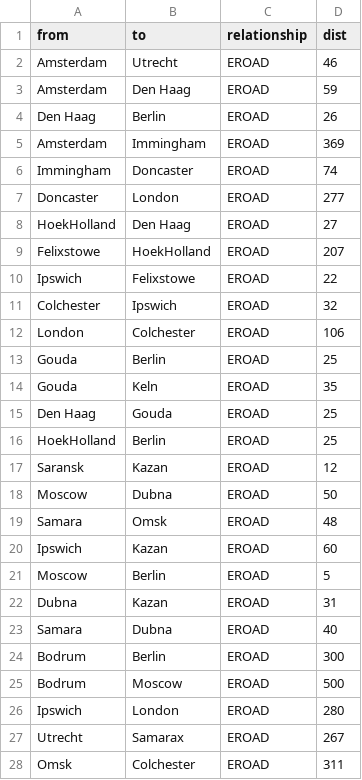
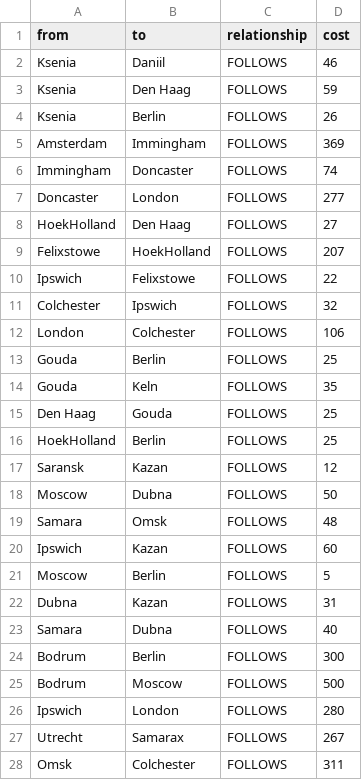
Before and after one commit to KseniaD2021/socialNetwork, a CSV file: person-relationships.csv, drawn as a sheet; only a part is shown; the diff covers the shown part only.

Commit message:
Update person-relationships.csv

```diff
--- a/person-relationships.csv
+++ b/person-relationships.csv
@@ -1,28 +1,28 @@
-from,to,relationship,dist
-"Amsterdam","Utrecht","EROAD","46"
-"Amsterdam","Den Haag","EROAD","59"
-"Den Haag","Berlin","EROAD","26"
-"Amsterdam","Immingham","EROAD","369"
-"Immingham", "Doncaster","EROAD","74"
-"Doncaster","London","EROAD","277"
-"HoekHolland","Den Haag","EROAD","27"
-"Felixstowe","HoekHolland","EROAD","207"
-"Ipswich","Felixstowe","EROAD","22"
-"Colchester","Ipswich","EROAD","32"
-"London","Colchester","EROAD","106"
-"Gouda","Berlin","EROAD","25"
-"Gouda","Keln","EROAD","35"
-"Den Haag","Gouda","EROAD","25"
-"HoekHolland","Berlin","EROAD","25"
-"Saransk","Kazan","EROAD","12"
-"Moscow","Dubna","EROAD","50"
-"Samara","Omsk","EROAD","48"
-"Ipswich","Kazan","EROAD","60"
-"Moscow","Berlin","EROAD","5"
-"Dubna","Kazan","EROAD","31"
-"Samara","Dubna","EROAD","40"
-"Bodrum","Berlin","EROAD","300"
-"Bodrum","Moscow","EROAD","500"
-"Ipswich","London","EROAD","280"
-"Utrecht","Samarax","EROAD","267"
-"Omsk","Colchester","EROAD","311"
+from,to,relationship,cost
+"Ksenia","Daniil","FOLLOWS","46"
+"Ksenia","Den Haag","FOLLOWS","59"
+"Ksenia","Berlin","FOLLOWS","26"
+"Amsterdam","Immingham","FOLLOWS","369"
+"Immingham", "Doncaster","FOLLOWS","74"
+"Doncaster","London","FOLLOWS","277"
+"HoekHolland","Den Haag","FOLLOWS","27"
+"Felixstowe","HoekHolland","FOLLOWS","207"
+"Ipswich","Felixstowe","FOLLOWS","22"
+"Colchester","Ipswich","FOLLOWS","32"
+"London","Colchester","FOLLOWS","106"
+"Gouda","Berlin","FOLLOWS","25"
+"Gouda","Keln","FOLLOWS","35"
+"Den Haag","Gouda","FOLLOWS","25"
+"HoekHolland","Berlin","FOLLOWS","25"
+"Saransk","Kazan","FOLLOWS","12"
+"Moscow","Dubna","FOLLOWS","50"
+"Samara","Omsk","FOLLOWS","48"
+"Ipswich","Kazan","FOLLOWS","60"
+"Moscow","Berlin","FOLLOWS","5"
+"Dubna","Kazan","FOLLOWS","31"
+"Samara","Dubna","FOLLOWS","40"
+"Bodrum","Berlin","FOLLOWS","300"
+"Bodrum","Moscow","FOLLOWS","500"
+"Ipswich","London","FOLLOWS","280"
+"Utrecht","Samarax","FOLLOWS","267"
+"Omsk","Colchester","FOLLOWS","311"
```
Also changed, not shown: 6 edited cells elsewhere in this file.
